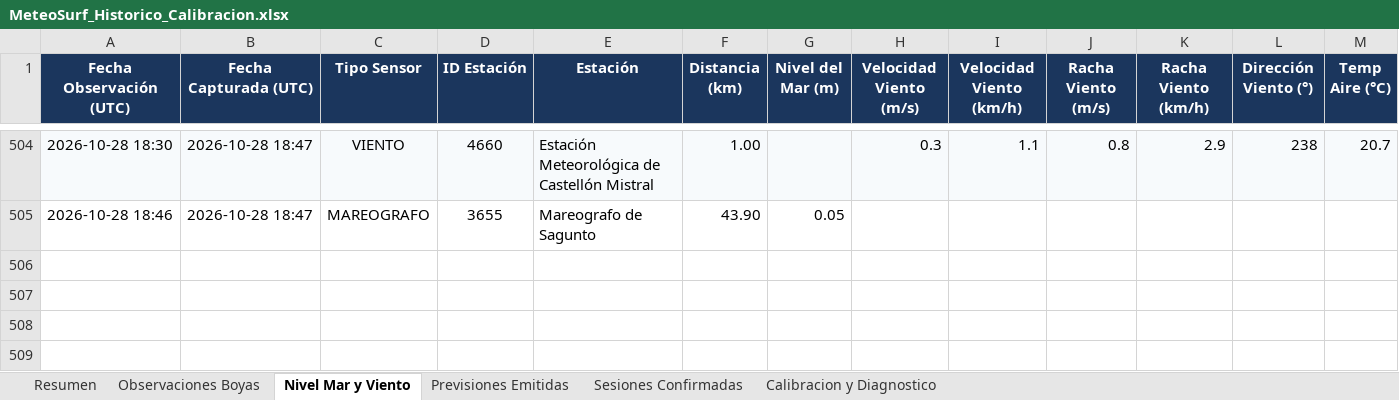
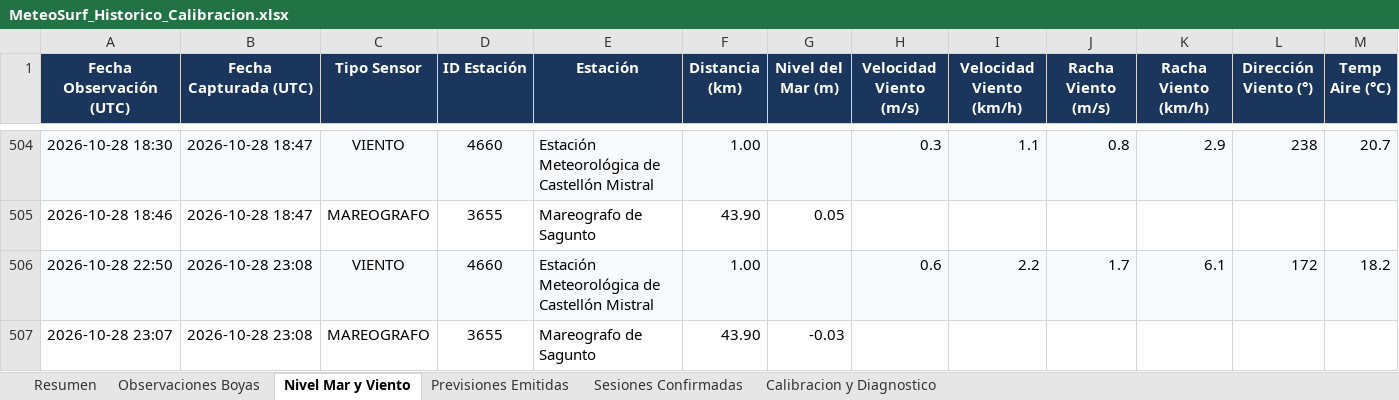
Before and after one commit to Joorcs96/MeteoSurf_Cs, an Excel workbook: data/MeteoSurf_Historico_Calibracion.xlsx, sheet Nivel Mar y Viento, drawn as a sheet; only a part is shown, gaps mark what is left out; values as stored, in another font and other column widths than the file's, no borders; rows hold the shown columns only; the diff names each change by its address in the sheet, - before the commit and + after, or states it on an @@ line.

```diff
--- a/data/MeteoSurf_Historico_Calibracion.xlsx (sheet Nivel Mar y Viento)
+++ b/data/MeteoSurf_Historico_Calibracion.xlsx (sheet Nivel Mar y Viento)
+row 506: 2026-10-28 22:50 | 2026-10-28 23:08 | VIENTO | 4660 | Estación Meteorológica de Castellón Mistral | 1.00 |  | 0.6 | 2.2 | 1.7 | 6.1 | 172 | 18.2
+row 507: 2026-10-28 23:07 | 2026-10-28 23:08 | MAREOGRAFO | 3655 | Mareografo de Sagunto | 43.90 | -0.03
```
Also changed, not shown: sheet Observaciones Boyas, sheet Resumen, 3 other files.
